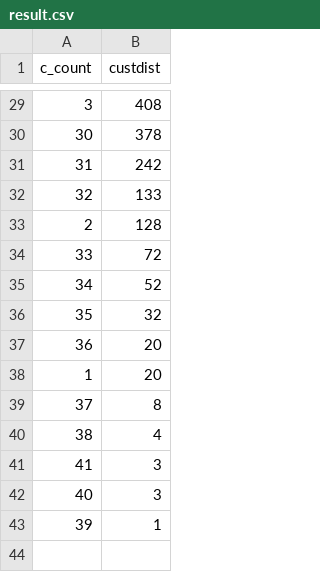
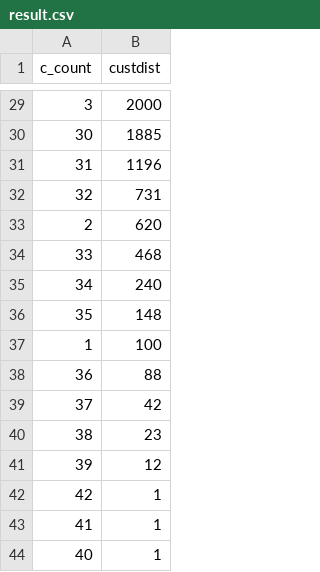
Before and after one commit to nicholassang/IS465-TPCH-Q13-Specialised-Preprocessor, a CSV file: result.csv, drawn as a sheet; only a part is shown, gaps mark what is left out; the diff covers the shown part only.

```diff
--- a/result.csv
+++ b/result.csv
@@ -29,15 +29,16 @@ c_count,custdist
-3,408
-30,378
-31,242
-32,133
-2,128
-33,72
-34,52
-35,32
-36,20
-1,20
-37,8
-38,4
-41,3
-40,3
-39,1
+3,2000
+30,1885
+31,1196
+32,731
+2,620
+33,468
+34,240
+35,148
+1,100
+36,88
+37,42
+38,23
+39,12
+42,1
+41,1
+40,1
```
Also changed, not shown: 4 added rows, 4 removed rows and 23 edited cells elsewhere in this file, 1 other file.
